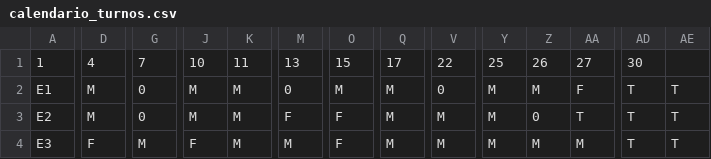
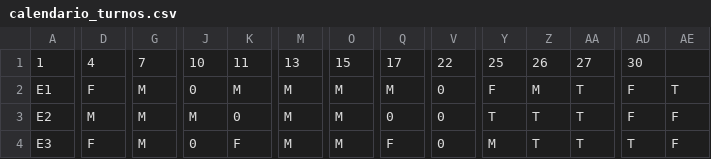
Before and after one commit to SmartaskUA/SmarTaskUA, a CSV file: algorithm/calendario_turnos.csv, drawn as a sheet; only a part is shown, gaps mark what is left out; the diff covers the shown part only; the diff names each change by its address in the sheet, - before the commit and + after, or states it on an @@ line.

```diff
--- a/algorithm/calendario_turnos.csv
+++ b/algorithm/calendario_turnos.csv
-D2: M
+D2: F
-G2:G3: 0
+G2:G3: M
-J2: M
+J2: 0
-M2: 0
+M2: M
-Y2: M
+Y2: F
-AA2: F
+AA2: T
-AD2:AD3: T
+AD2:AD3: F
-K3: M
+K3: 0
-M3: F
+M3: M
-O3:O4: F
+O3:O4: M
-Q3: M
+Q3: 0
-V3:V4: M
+V3:V4: 0
-Y3: M
+Y3: T
-Z3: 0
+Z3: T
-AE3:AE4: T
+AE3:AE4: F
-J4: F
+J4: 0
-K4: M
+K4: F
-Q4: M
+Q4: F
-Z4: M
+Z4: T
-AA4: M
+AA4: T
```
Also changed, not shown: 134 edited cells elsewhere in this file, 1 other file.
